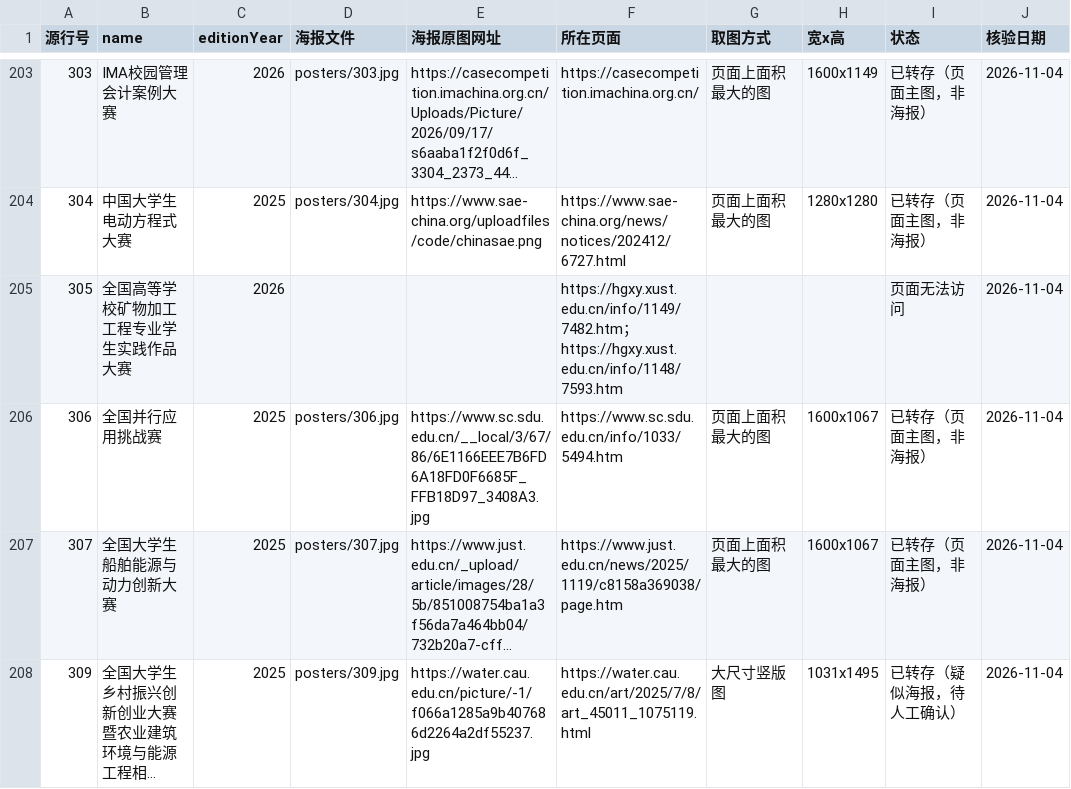
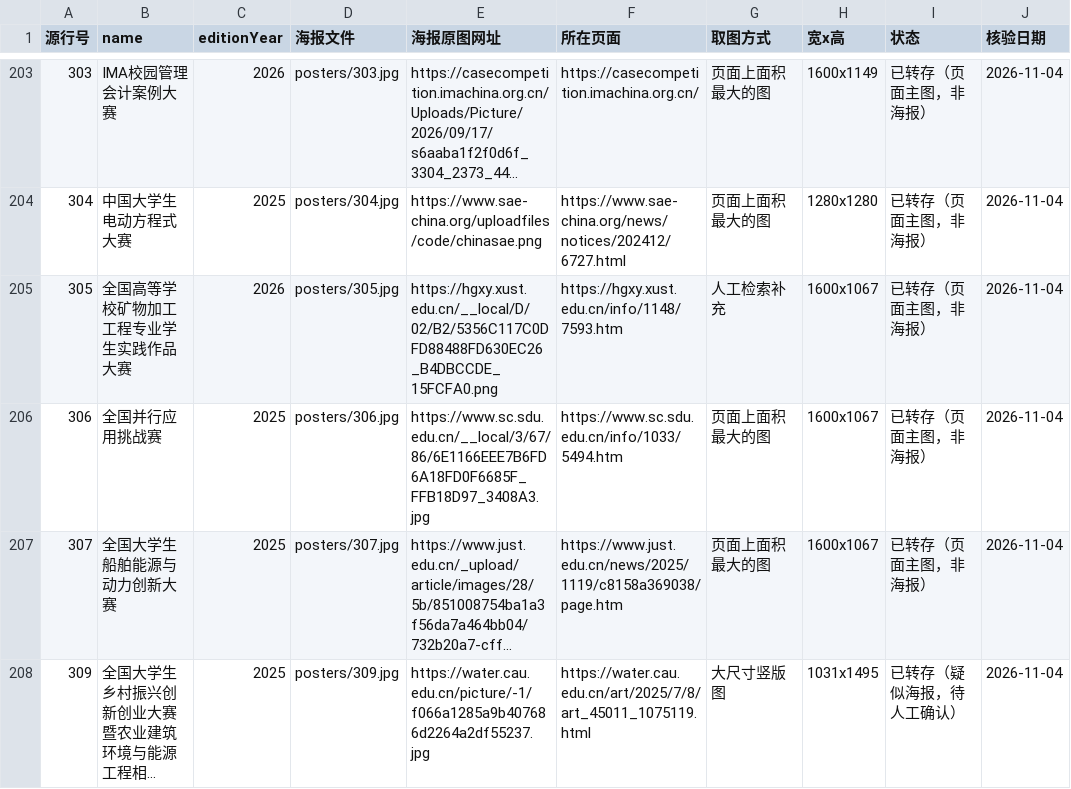
Before and after one commit to HarperCA/college-competition-database, a CSV file: data/学生比赛名录/海报/海报清单.csv, drawn as a sheet; only a part is shown, gaps mark what is left out; long unchanged cells end in …; the diff covers the shown part only.

```diff
--- a/data/学生比赛名录/海报/海报清单.csv
+++ b/data/学生比赛名录/海报/海报清单.csv
@@ -204,3 +204,3 @@
 304,中国大学生电动方程式大赛,2025,posters/304.jpg,https://www.sae-china.org/uploadfiles/code/chinasae.png,https://www.sae-china.org/news/notices/202412/6727.html,页面上面积最大的图,1280x1280,已转存（页面主图，非海报）,2026-11-04
-305,全国高等学校矿物加工工程专业学生实践作品大赛,2026,,,https://hgxy.xust.edu.cn/info/1149/7482.htm；https://hgxy.xust.edu.cn/info/1148/7593.htm,,,页面无法访问,2026-11-04
+305,全国高等学校矿物加工工程专业学生实践作品大赛,2026,posters/305.jpg,https://hgxy.xust.edu.cn/__local/D/02/B2/5356C117C0DFD88488FD630EC26_B4DBCCDE_15FCFA0.png,https://hgxy.xust.edu.cn/info/1148/7593.htm,人工检索补充,1600x1067,已转存（页面主图，非海报）,2026-11-04
 306,全国并行应用挑战赛,2025,posters/306.jpg,https://www.sc.sdu.edu.cn/__local/3/67/86/6E1166EEE7B6FD6A18FD0F6685F_FFB18D97_3408A3.jpg,https://www.sc.sdu.edu.cn/info/1033/5494.htm,页面上面积最大的图,1600x1067,已转存（页面主图，非海报）,2026-11-04
```
Also changed, not shown: 19 added rows and 6 edited cells elsewhere in this file, 10 other files.
